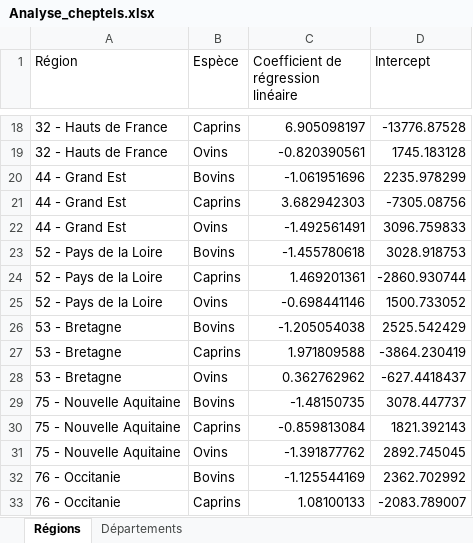
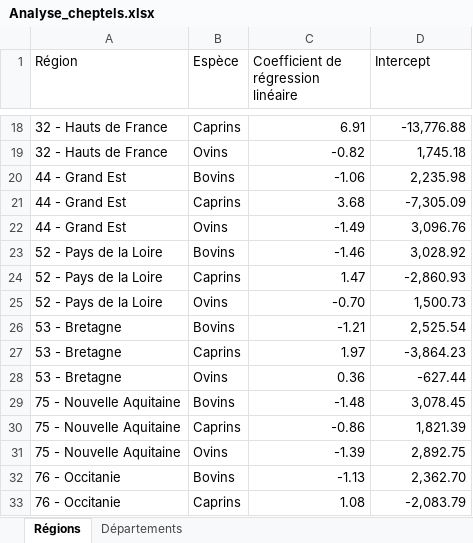
Before and after one commit to dthonon/pna_loup_suivi, an Excel workbook: results/Analyse_cheptels.xlsx, sheet Régions, drawn as a sheet; only a part is shown, gaps mark what is left out; values as stored, in another font and other column widths than the file's, no borders; the diff covers the shown part only; the diff names each change by its address in the sheet, - before the commit and + after, or states it on an @@ line.

```diff
--- a/results/Analyse_cheptels.xlsx (sheet Régions)
+++ b/results/Analyse_cheptels.xlsx (sheet Régions)
-C18: 6.905098197
+C18: 6.91
-D18 (Intercept): -13776.87528
+D18 (Intercept): -13,776.88
-C19: -0.820390561
+C19: -0.82
-D19 (Intercept): 1745.183128
+D19 (Intercept): 1,745.18
-C20: -1.061951696
+C20: -1.06
-D20 (Intercept): 2235.978299
+D20 (Intercept): 2,235.98
-C21: 3.682942303
+C21: 3.68
-D21 (Intercept): -7305.08756
+D21 (Intercept): -7,305.09
-C22: -1.492561491
+C22: -1.49
-D22 (Intercept): 3096.759833
+D22 (Intercept): 3,096.76
-C23: -1.455780618
+C23: -1.46
-D23 (Intercept): 3028.918753
+D23 (Intercept): 3,028.92
-C24: 1.469201361
+C24: 1.47
-D24 (Intercept): -2860.930744
+D24 (Intercept): -2,860.93
-C25: -0.698441146
+C25: -0.70
-D25 (Intercept): 1500.733052
+D25 (Intercept): 1,500.73
-C26: -1.205054038
+C26: -1.21
-D26 (Intercept): 2525.542429
+D26 (Intercept): 2,525.54
-C27: 1.971809588
+C27: 1.97
-D27 (Intercept): -3864.230419
+D27 (Intercept): -3,864.23
-C28: 0.362762962
+C28: 0.36
-D28 (Intercept): -627.4418437
+D28 (Intercept): -627.44
-C29: -1.48150735
+C29: -1.48
-D29 (Intercept): 3078.447737
+D29 (Intercept): 3,078.45
-C30: -0.859813084
+C30: -0.86
-D30 (Intercept): 1821.392143
+D30 (Intercept): 1,821.39
-C31: -1.391877762
+C31: -1.39
-D31 (Intercept): 2892.745045
+D31 (Intercept): 2,892.75
-C32: -1.125544169
+C32: -1.13
-D32 (Intercept): 2362.702992
+D32 (Intercept): 2,362.70
-C33: 1.08100133
+C33: 1.08
-D33 (Intercept): -2083.789007
+D33 (Intercept): -2,083.79
```
Also changed, not shown: 46 edited cells elsewhere in this sheet, 8 other files.
